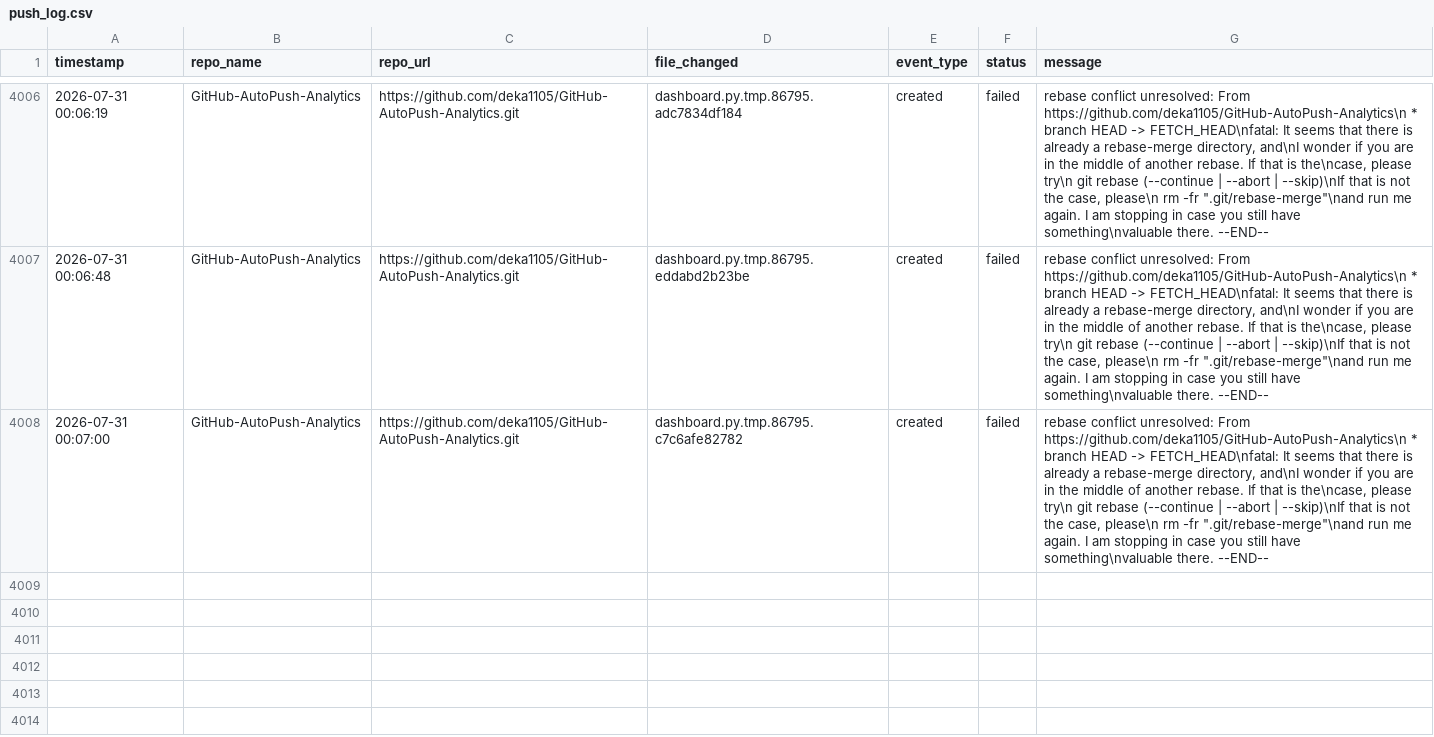
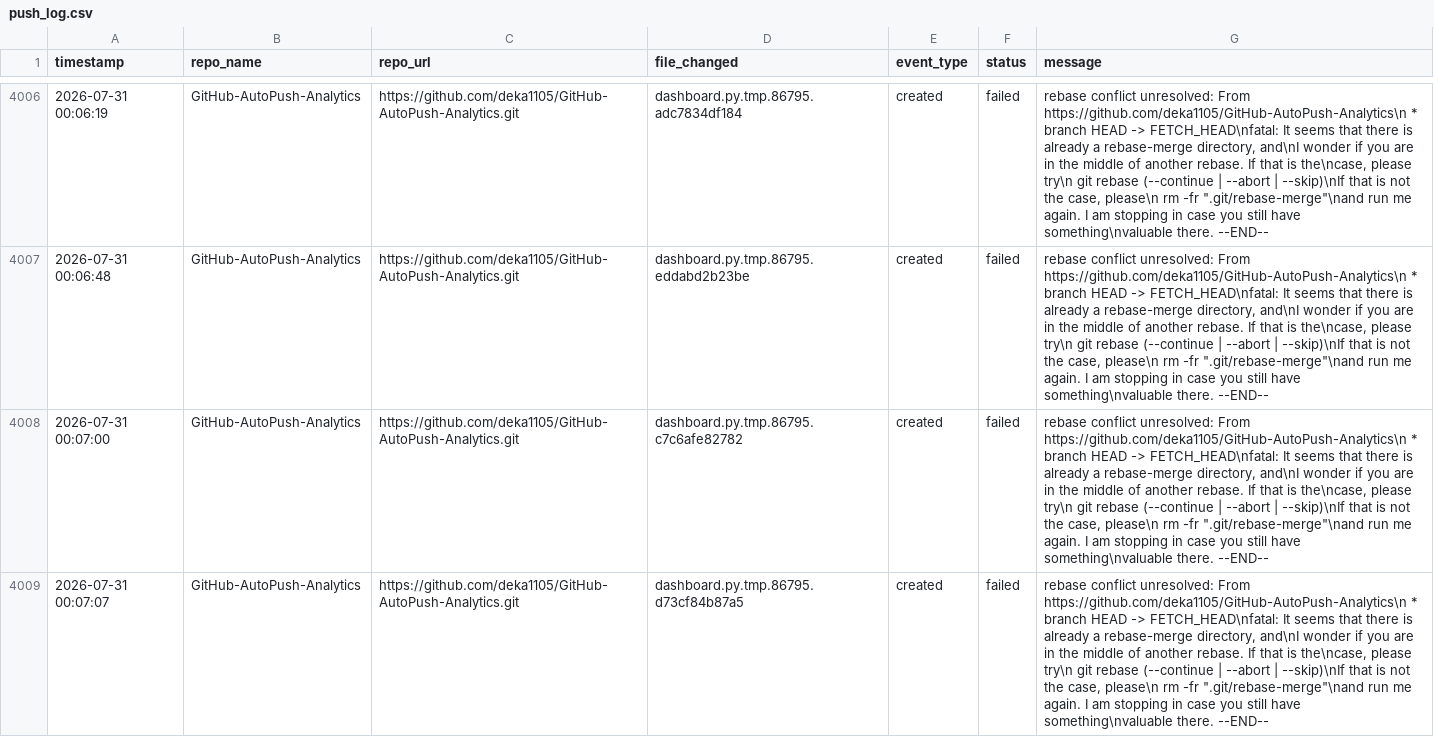
Before and after one commit to deka1105/GitHub-AutoPush-Analytics, a CSV file: push_log.csv, drawn as a sheet; only a part is shown, gaps mark what is left out; the diff names each change by its address in the sheet, - before the commit and + after, or states it on an @@ line.

Commit message:
auto-push: auto_git_push.py, push_log.csv [2026-07-31 00:07:33]

```diff
--- a/push_log.csv
+++ b/push_log.csv
+row 4009: 2026-07-31 00:07:07 | GitHub-AutoPush-Analytics | https://github.com/deka1105/GitHub-AutoPush-Analytics.git | dashboard.py.tmp.86795.d73cf84b87a5 | created | failed | rebase conflict unresolved: From https://github.com/deka1105/GitHub-AutoPush-Analytics\n * branch HEAD -> FETCH_HEAD\nfatal: It seems that there is already a rebase-merge directory, and\nI wonder if you are in the middle of another rebase. If that is the\ncase, please try\n git rebase (--continue | --abort | --skip)\nIf that is not the case, please\n rm -fr ".git/rebase-merge"\nand run me again. I am stopping in case you still have something\nvaluable there. --END--
```
Also changed, not shown: 1 other file.
